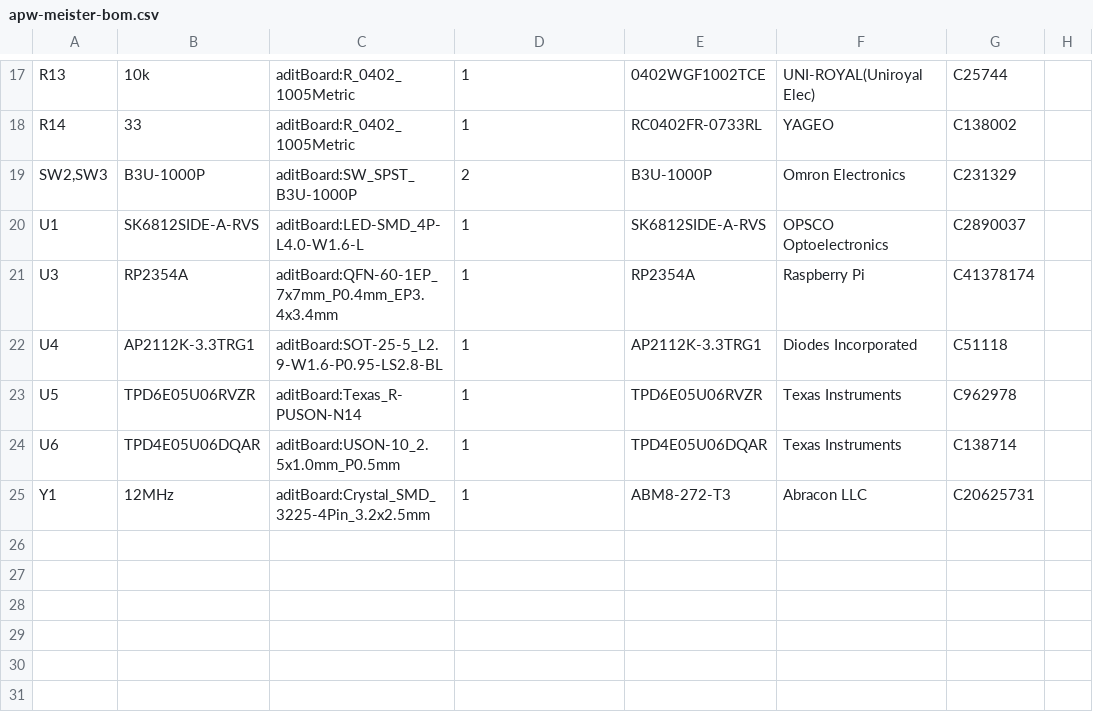
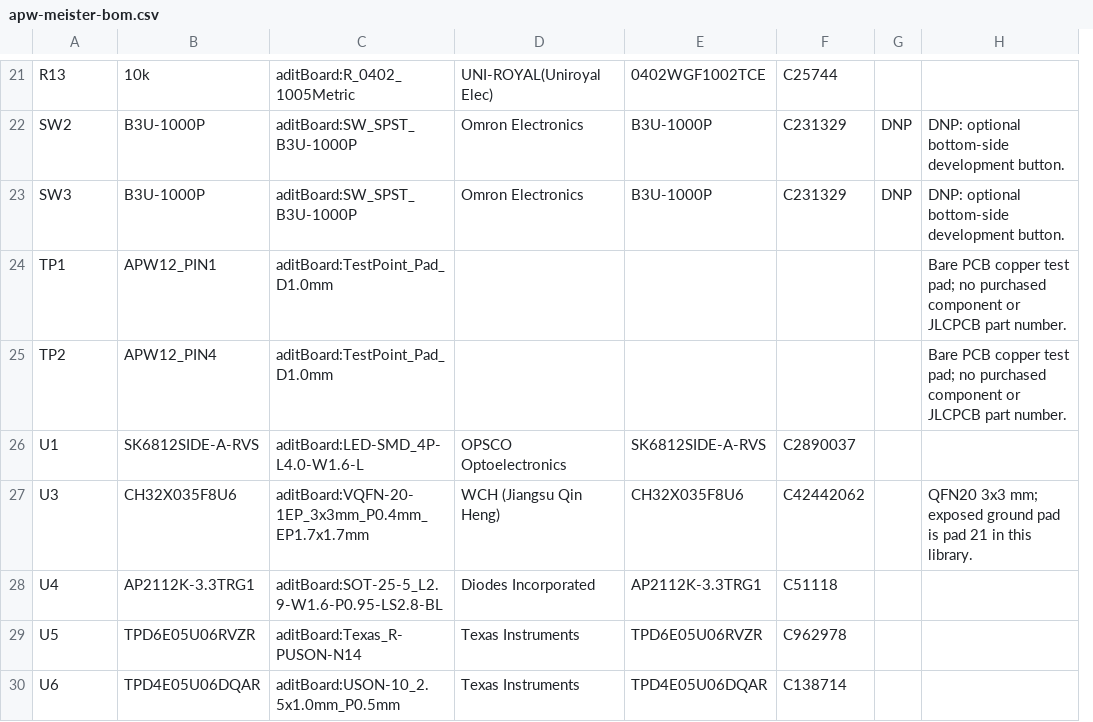
Before and after one commit to skot/apw-meister, a CSV file: doc/apw-meister-bom.csv, drawn as a sheet; only a part is shown, gaps mark what is left out; removed rows and columns are numbered as before the commit, all else as after; the diff covers the shown part only; the diff names each change by its address in the sheet, - before the commit and + after, or states it on an @@ line.

Commit message:
Migrate apw-meister hardware to CH32X035F8U6

```diff
--- a/doc/apw-meister-bom.csv
+++ b/doc/apw-meister-bom.csv
-column F, row 17: UNI-ROYAL(Uniroyal Elec); rows 19-24: Omron Electronics | OPSCO Optoelectronics | Raspberry Pi | Diodes Incorporated | Texas Instruments | Texas Instruments
+column H, row 22: DNP: optional bottom-side development button.; row 27: QFN20 3x3 mm; exposed ground pad is pad 21 in this library.
-D21: 1
+D21: UNI-ROYAL(Uniroyal Elec)
-row 18: R14 | 33 | aditBoard:R_0402_1005Metric | 1 | RC0402FR-0733RL | YAGEO | C138002
-A22: SW2,SW3
+A22: SW2
-D22: 2
+D22: Omron Electronics
-G22: (empty)
+G22: DNP
+row 23: SW3 | B3U-1000P | aditBoard:SW_SPST_B3U-1000P | Omron Electronics | B3U-1000P | C231329 | DNP | DNP: optional bottom-side development button.
+row 24: TP1 | APW12_PIN1 | aditBoard:TestPoint_Pad_D1.0mm |  |  |  |  | Bare PCB copper test pad; no purchased component or JLCPCB part number.
+row 25: TP2 | APW12_PIN4 | aditBoard:TestPoint_Pad_D1.0mm |  |  |  |  | Bare PCB copper test pad; no purchased component or JLCPCB part number.
-D26: 1
+D26: OPSCO Optoelectronics
-B27: RP2354A
+B27: CH32X035F8U6
-C27: aditBoard:QFN-60-1EP_7x7mm_P0.4mm_EP3.4x3.4mm
+C27: aditBoard:VQFN-20-1EP_3x3mm_P0.4mm_EP1.7x1.7mm
-D27: 1
+D27: WCH (Jiangsu Qin Heng)
-E27: RP2354A
+E27: CH32X035F8U6
-F27: C41378174
+F27: C42442062
-D28: 1
+D28: Diodes Incorporated
-D29:D30: 1
+D29:D30: Texas Instruments
-row 25: Y1 | 12MHz | aditBoard:Crystal_SMD_3225-4Pin_3.2x2.5mm | 1 | ABM8-272-T3 | Abracon LLC | C20625731
```
Also changed, not shown: 10 added rows, 6 removed rows and 16 edited cells elsewhere in this file, 12 other files.
